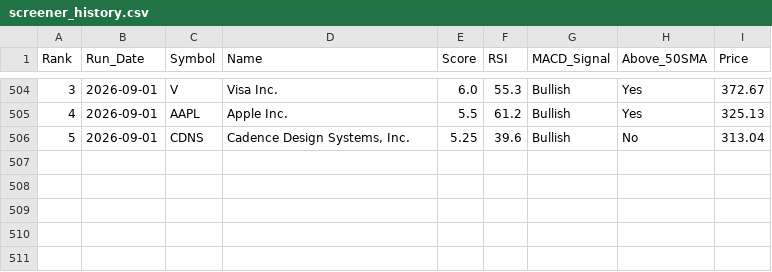
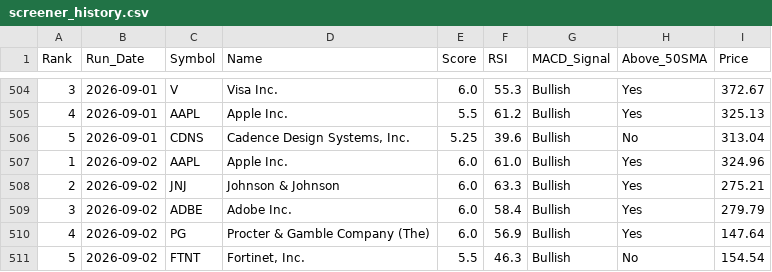
Before and after one commit to chandupal11/Rev-Ops-Forecasting-Agent, a CSV file: screener_history.csv, drawn as a sheet; only a part is shown, gaps mark what is left out; the diff names each change by its address in the sheet, - before the commit and + after, or states it on an @@ line.

```diff
--- a/screener_history.csv
+++ b/screener_history.csv
+row 507: 1 | 2026-09-02 | AAPL | Apple Inc. | 6.0 | 61.0 | Bullish | Yes | 324.96
+row 508: 2 | 2026-09-02 | JNJ | Johnson & Johnson | 6.0 | 63.3 | Bullish | Yes | 275.21
+row 509: 3 | 2026-09-02 | ADBE | Adobe Inc. | 6.0 | 58.4 | Bullish | Yes | 279.79
+row 510: 4 | 2026-09-02 | PG | Procter & Gamble Company (The) | 6.0 | 56.9 | Bullish | Yes | 147.64
+row 511: 5 | 2026-09-02 | FTNT | Fortinet, Inc. | 5.5 | 46.3 | Bullish | No | 154.54
```
Also changed, not shown: screener_results.csv.
